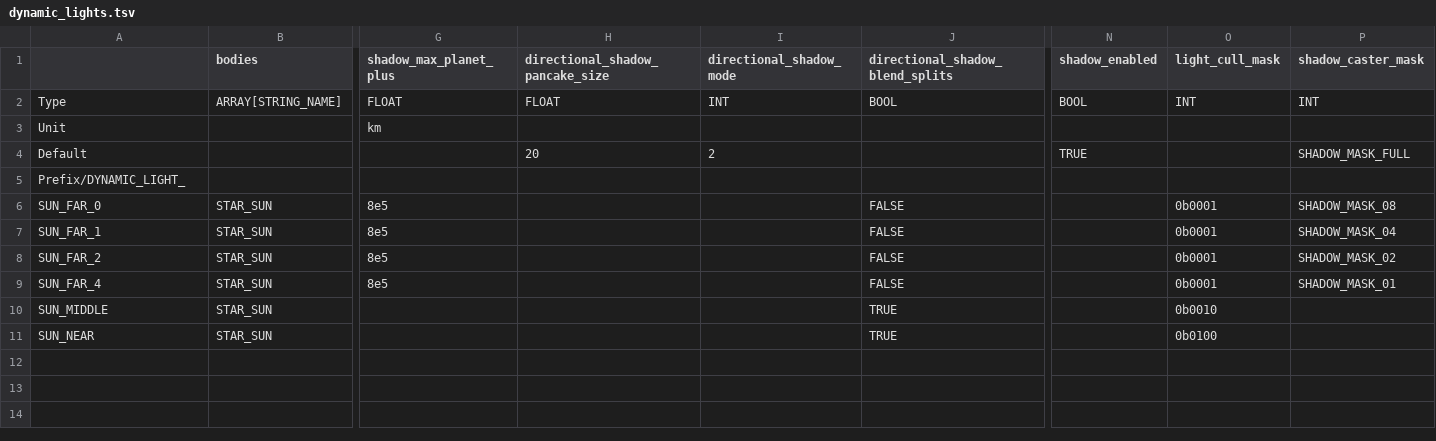
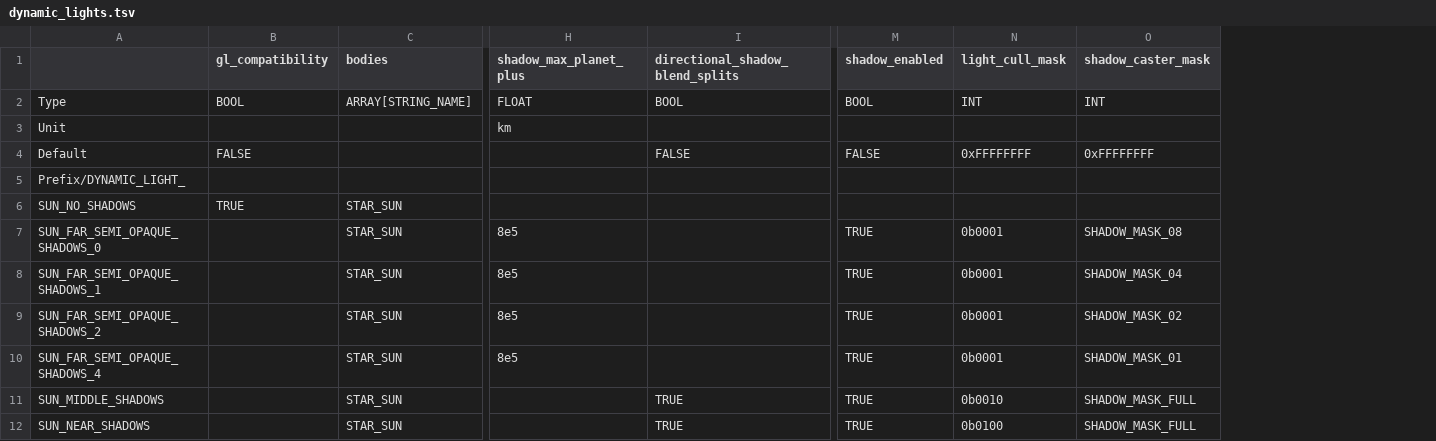
Before and after one commit to ivoyager/ivoyager_core, a TSV file: data/solar_system/dynamic_lights.tsv, drawn as a sheet; only a part is shown, gaps mark what is left out; removed rows and columns are numbered as before the commit, all else as after; rows hold the shown columns only; the diff names each change by its address in the sheet, - before the commit and + after, or states it on an @@ line.

Commit message:
Disable shadows for Compatibility renderer

```diff
--- a/data/solar_system/dynamic_lights.tsv
+++ b/data/solar_system/dynamic_lights.tsv
+column B (gl_compatibility), rows 2-4: BOOL |  | FALSE
-column H (directional_shadow_pancake_size), rows 2-4: FLOAT |  | 20
-column I (directional_shadow_mode), rows 2-4: INT |  | 2
-I4 (directional_shadow_blend_splits): (empty)
+I4 (directional_shadow_blend_splits): FALSE
-M4 (shadow_enabled): TRUE
+M4 (shadow_enabled): FALSE
-N4 (light_cull_mask): (empty)
+N4 (light_cull_mask): 0xFFFFFFFF
-O4 (shadow_caster_mask): SHADOW_MASK_FULL
+O4 (shadow_caster_mask): 0xFFFFFFFF
+row 6: SUN_NO_SHADOWS | TRUE | STAR_SUN
-A7: SUN_FAR_0
+A7: SUN_FAR_SEMI_OPAQUE_SHADOWS_0
-I7:I10 (directional_shadow_blend_splits): FALSE
+I7:I10 (directional_shadow_blend_splits): (empty)
-M7:M12 (shadow_enabled): (empty)
+M7:M12 (shadow_enabled): TRUE
-A8: SUN_FAR_1
+A8: SUN_FAR_SEMI_OPAQUE_SHADOWS_1
-A9: SUN_FAR_2
+A9: SUN_FAR_SEMI_OPAQUE_SHADOWS_2
-A10: SUN_FAR_4
+A10: SUN_FAR_SEMI_OPAQUE_SHADOWS_4
-A11: SUN_MIDDLE
+A11: SUN_MIDDLE_SHADOWS
-O11:O12 (shadow_caster_mask): (empty)
+O11:O12 (shadow_caster_mask): SHADOW_MASK_FULL
-A12: SUN_NEAR
+A12: SUN_NEAR_SHADOWS
```
Also changed, not shown: 5 other files.
